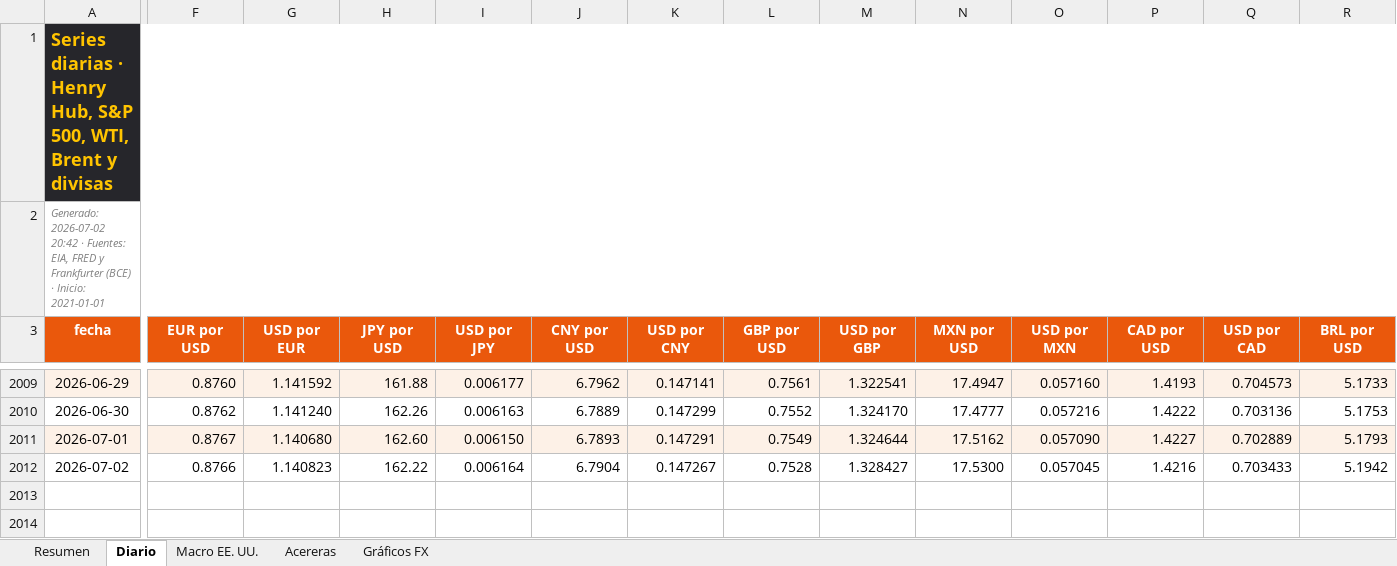
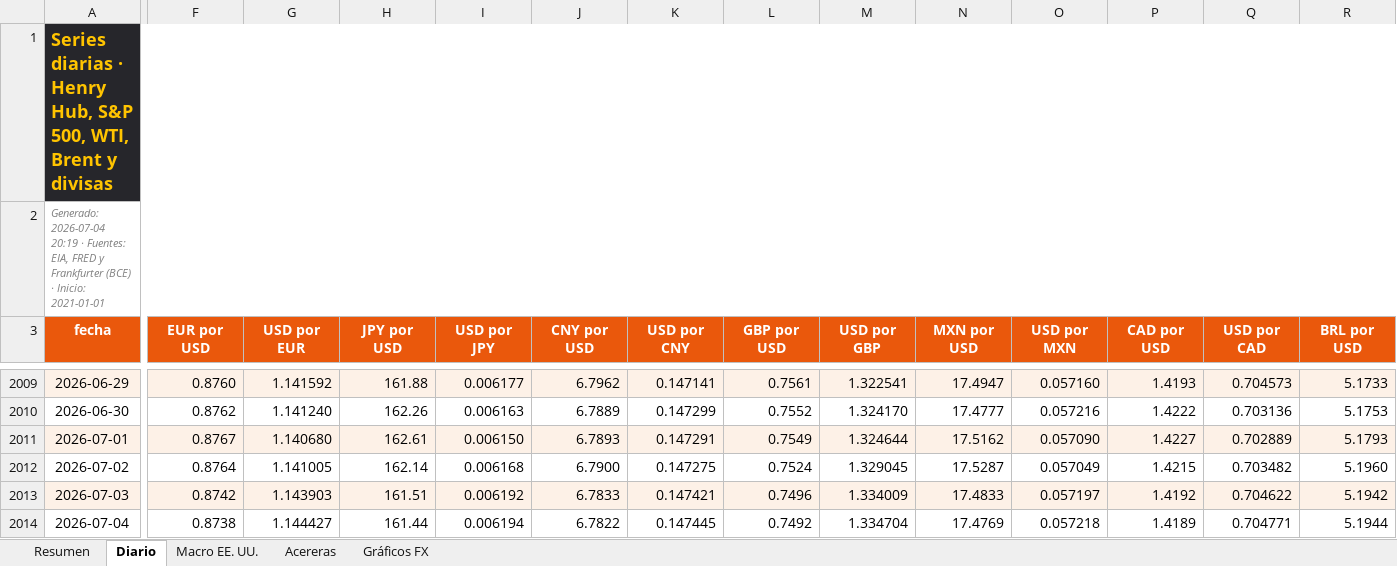
Before and after one commit to benjany2011-sys/Indicators, an Excel workbook: resultados/mercados_reciente.xlsx, sheet Diario, drawn as a sheet; only a part is shown, gaps mark what is left out; values as stored, in another font and other column widths than the file's, no borders; charts and pictures not drawn; rows hold the shown columns only; the diff covers the shown part only; the diff names each change by its address in the sheet, - before the commit and + after, or states it on an @@ line.

```diff
--- a/resultados/mercados_reciente.xlsx (sheet Diario)
+++ b/resultados/mercados_reciente.xlsx (sheet Diario)
-A2 (fecha): Generado: 2026-07-02 20:42 · Fuentes:…
+A2 (fecha): Generado: 2026-07-04 20:19 · Fuentes:…
-H2011 (JPY por USD): 162.60
+H2011 (JPY por USD): 162.61
-F2012 (EUR por USD): 0.8766
+F2012 (EUR por USD): 0.8764
-G2012 (USD por EUR): 1.140823
+G2012 (USD por EUR): 1.141005
-H2012 (JPY por USD): 162.22
+H2012 (JPY por USD): 162.14
-I2012 (USD por JPY): 0.006164
+I2012 (USD por JPY): 0.006168
-J2012 (CNY por USD): 6.7904
+J2012 (CNY por USD): 6.7900
-K2012 (USD por CNY): 0.147267
+K2012 (USD por CNY): 0.147275
-L2012 (GBP por USD): 0.7528
+L2012 (GBP por USD): 0.7524
-M2012 (USD por GBP): 1.328427
+M2012 (USD por GBP): 1.329045
-N2012 (MXN por USD): 17.5300
+N2012 (MXN por USD): 17.5287
-O2012 (USD por MXN): 0.057045
+O2012 (USD por MXN): 0.057049
-P2012 (CAD por USD): 1.4216
+P2012 (CAD por USD): 1.4215
-Q2012 (USD por CAD): 0.703433
+Q2012 (USD por CAD): 0.703482
-R2012 (BRL por USD): 5.1942
+R2012 (BRL por USD): 5.1960
+row 2013: 2026-07-03 | 0.8742 | 1.143903 | 161.51 | 0.006192 | 6.7833 | 0.147421 | 0.7496 | 1.334009 | 17.4833 | 0.057197 | 1.4192 | 0.704622 | 5.1942
+row 2014: 2026-07-04 | 0.8738 | 1.144427 | 161.44 | 0.006194 | 6.7822 | 0.147445 | 0.7492 | 1.334704 | 17.4769 | 0.057218 | 1.4189 | 0.704771 | 5.1944
```
Also changed, not shown: 12 edited cells elsewhere in this sheet, sheet Resumen, sheet Acereras, sheet Macro EE. UU., charts or pictures, 5 other files.
